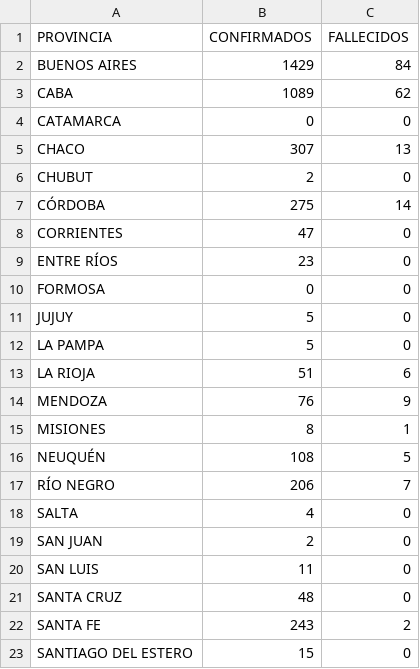
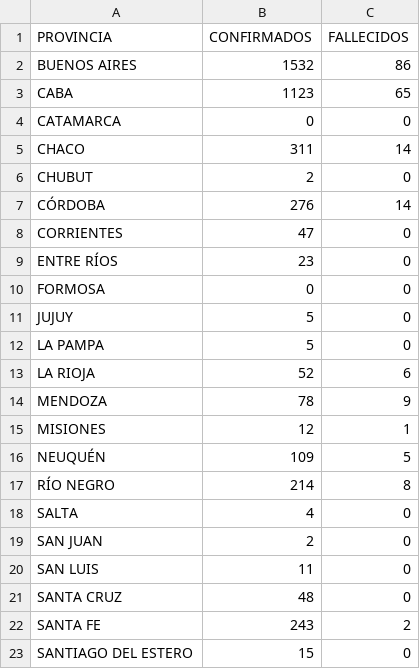
Before and after one commit to JIBarrionuevoGaltier/COVID-19-ARG, a CSV file: DATA_PAISXPROVINCIAS_CONFIMADOS_FALLECIDOS.csv, drawn as a sheet; only a part is shown.

```diff
--- a/DATA_PAISXPROVINCIAS_CONFIMADOS_FALLECIDOS.csv
+++ b/DATA_PAISXPROVINCIAS_CONFIMADOS_FALLECIDOS.csv
@@ -1,8 +1,8 @@
 PROVINCIA;CONFIRMADOS;FALLECIDOS;;
-BUENOS AIRES;1429;84;;
-CABA;1089;62;;
+BUENOS AIRES;1532;86;;
+CABA;1123;65;;
 CATAMARCA;0;0;;
-CHACO;307;13;;
+CHACO;311;14;;
 CHUBUT;2;0;;
-CÓRDOBA;275;14;;
+CÓRDOBA;276;14;;
 CORRIENTES;47;0;;
@@ -12,7 +12,7 @@ JUJUY;5;0;;
 LA PAMPA;5;0;;
-LA RIOJA;51;6;;
-MENDOZA;76;9;;
-MISIONES;8;1;;
-NEUQUÉN;108;5;;
-RÍO NEGRO;206;7;;
+LA RIOJA;52;6;;
+MENDOZA;78;9;;
+MISIONES;12;1;;
+NEUQUÉN;109;5;;
+RÍO NEGRO;214;8;;
 SALTA;4;0;;
```
Also changed, not shown: DATA_ARGENTINA.csv, DATA_FALLECIDOS_DETALLE.csv, 3 other files.
